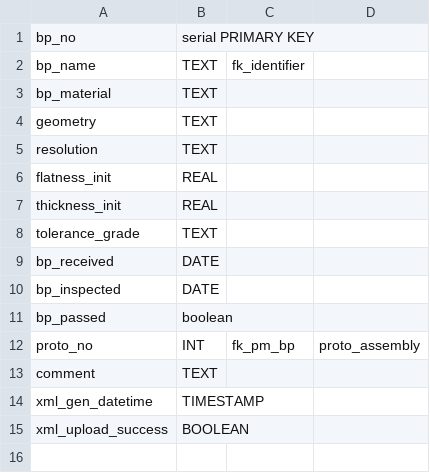
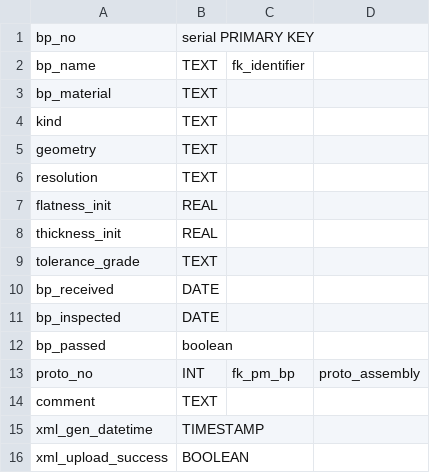
Before and after one commit to cmu-hgc-mac/HGC_DB_postgres, a CSV file: dbase_info/postgres_tables/baseplate.csv, drawn as a sheet; the diff names each change by its address in the sheet, - before the commit and + after, or states it on an @@ line.

```diff
--- a/dbase_info/postgres_tables/baseplate.csv
+++ b/dbase_info/postgres_tables/baseplate.csv
+row 4: kind | TEXT
```
Also changed, not shown: dbase_info/postgres_tables/hexaboard.csv, dbase_info/postgres_tables/sensor.csv, 4 other files.
